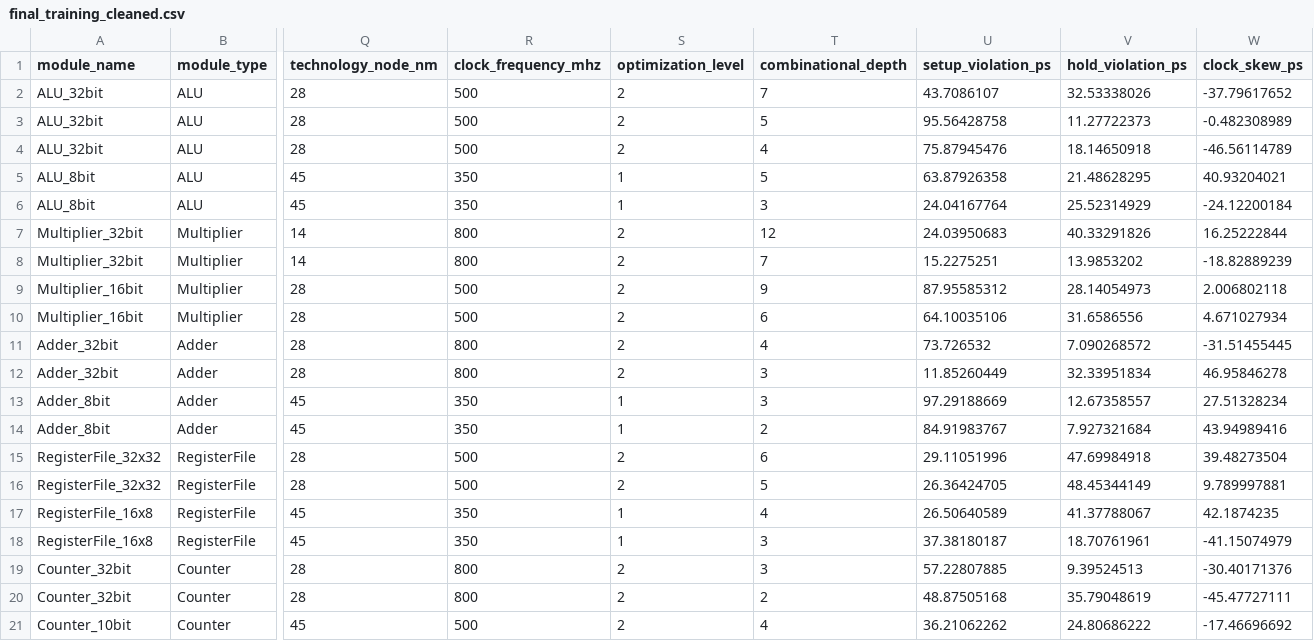
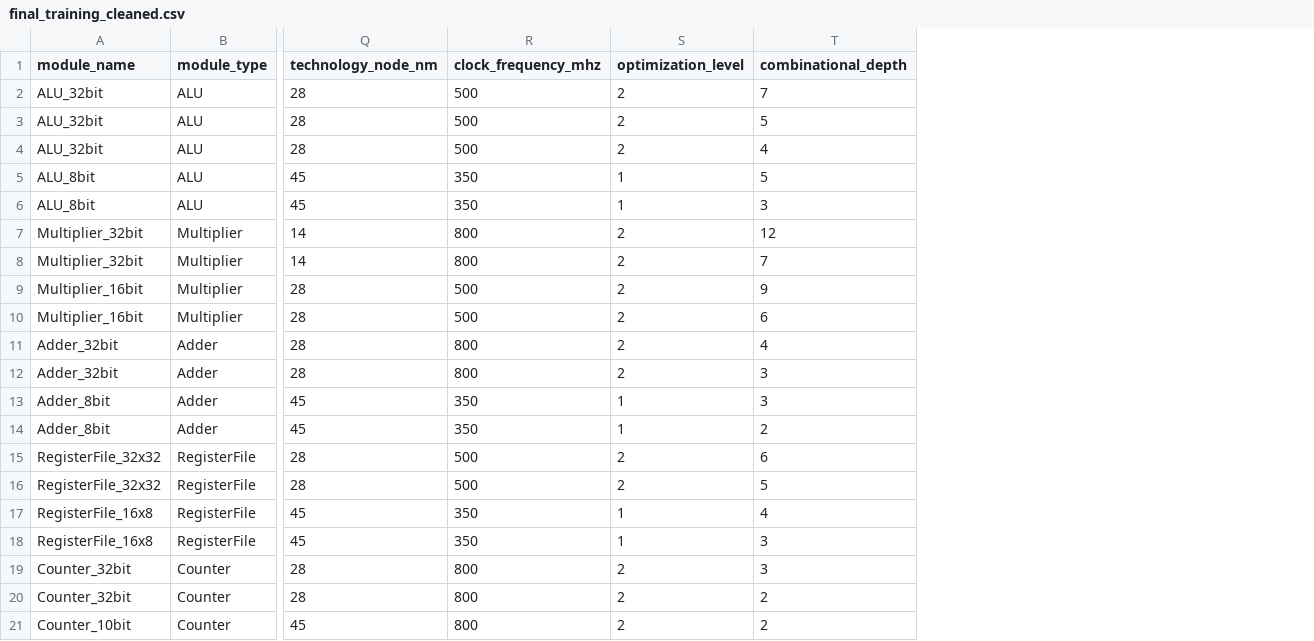
Before and after one commit to Ramiksha24/Google--AI-algorithm-to-identify-timing-violations-Girl-Hackathon.-, a CSV file: data/final_training_cleaned.csv, drawn as a sheet; only a part is shown, gaps mark what is left out; the diff names each change by its address in the sheet, - before the commit and + after, or states it on an @@ line.

Commit message:
Update final_training_cleaned.csv

```diff
--- a/data/final_training_cleaned.csv
+++ b/data/final_training_cleaned.csv
-column U (setup_violation_ps), rows 2-21: 43.7086107 | 95.56428758 | 75.87945476 | 63.87926358 | 24.04167764 | 24.03950683 | 15.2275251 | 87.95585312 | 64.10035106 | 73.726532 | 11.85260449 | 97.29188669 | 84.91983767 | 29.11051996 | 26.36424705 | 26.50640589 | 37.38180187 | 57.22807885 | 48.87505168 | 36.21062262
-column V (hold_violation_ps), rows 2-21: 32.53338026 | 11.27722373 | 18.14650918 | 21.48628295 | 25.52314929 | 40.33291826 | 13.9853202 | 28.14054973 | 31.6586556 | 7.090268572 | 32.33951834 | 12.67358557 | 7.927321684 | 47.69984918 | 48.45344149 | 41.37788067 | 18.70761961 | 9.39524513 | 35.79048619 | 24.80686222
-column W (clock_skew_ps), rows 2-21: -37.79617652 | -0.482308989 | -46.56114789 | 40.93204021 | -24.12200184 | 16.25222844 | -18.82889239 | 2.006802118 | 4.671027934 | -31.51455445 | 46.95846278 | 27.51328234 | 43.94989416 | 39.48273504 | 9.789997881 | 42.1874235 | -41.15074979 | -30.40171376 | -45.47727111 | -17.46696692
-R21 (clock_frequency_mhz): 500
+R21 (clock_frequency_mhz): 800
-T21 (combinational_depth): 4
+T21 (combinational_depth): 2
```
